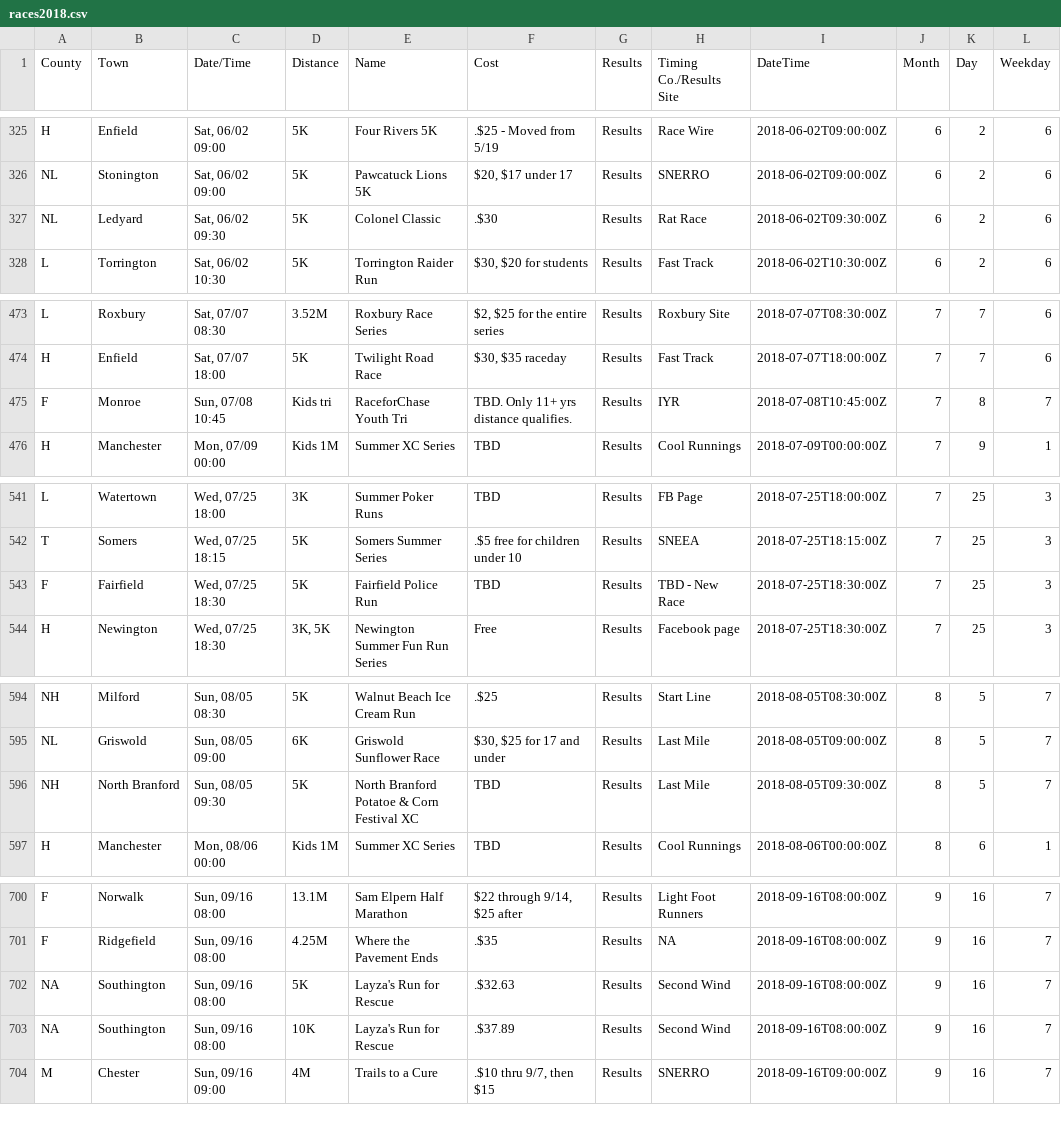
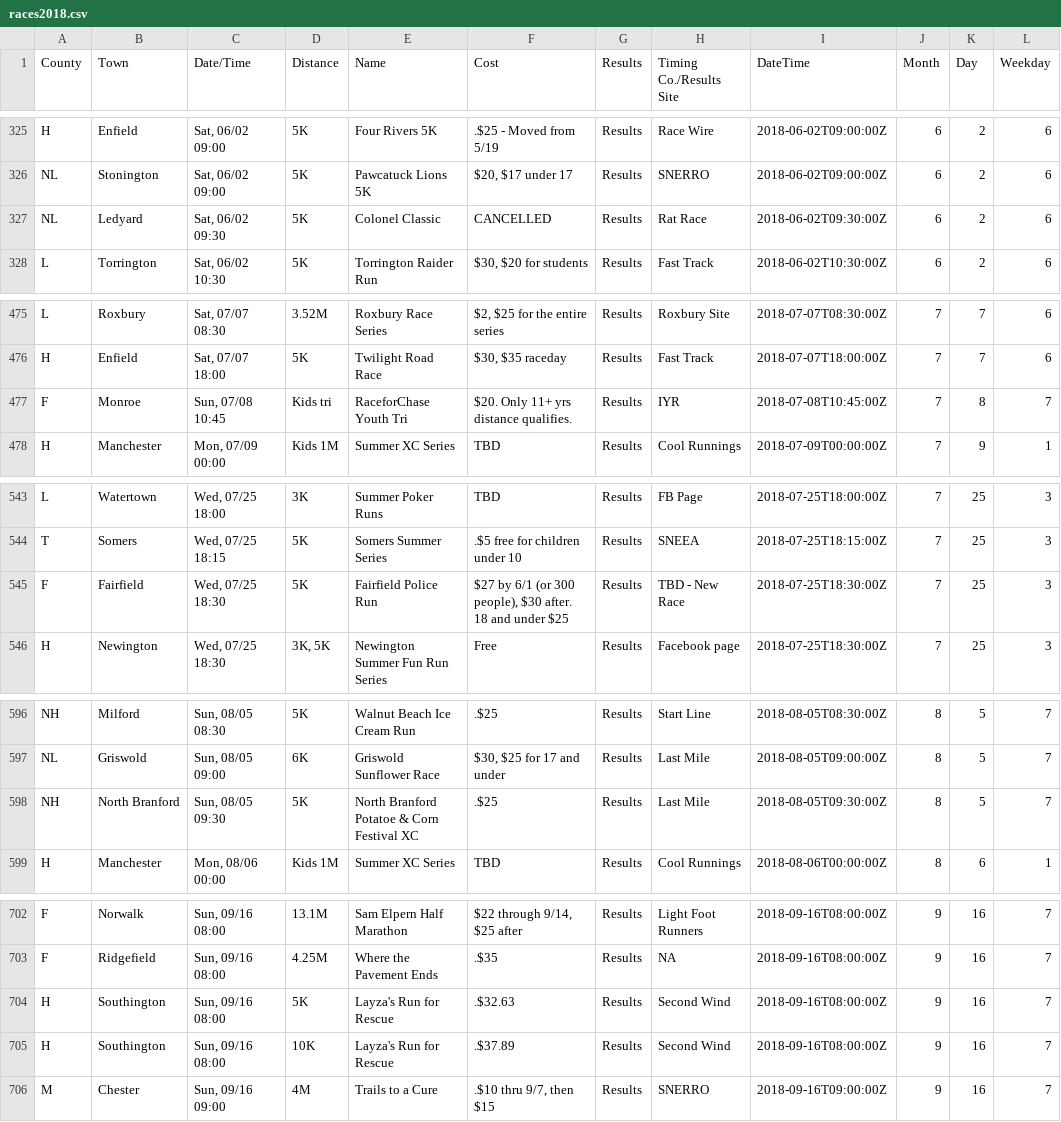
Before and after one commit to jpasini/dataviz-project-template, a CSV file: data/races2018.csv, drawn as a sheet; only a part is shown, gaps mark what is left out; the diff covers the shown part only.

```diff
--- a/data/races2018.csv
+++ b/data/races2018.csv
@@ -327,3 +327,3 @@ H,Enfield,"Sat, 06/02 09:00",5K,Four Rivers 5K,.$25 - Moved from 5/19,Results,Ra
 NL,Stonington,"Sat, 06/02 09:00",5K,Pawcatuck Lions 5K,"$20, $17 under 17",Results,SNERRO,2018-06-02T09:00:00Z,6,2,6
-NL,Ledyard,"Sat, 06/02 09:30",5K,Colonel Classic,.$30,Results,Rat Race,2018-06-02T09:30:00Z,6,2,6
+NL,Ledyard,"Sat, 06/02 09:30",5K,Colonel Classic,CANCELLED,Results,Rat Race,2018-06-02T09:30:00Z,6,2,6
 L,Torrington,"Sat, 06/02 10:30",5K,Torrington Raider Run,"$30, $20 for students",Results,Fast Track,2018-06-02T10:30:00Z,6,2,6
@@ -475,3 +477,3 @@ L,Roxbury,"Sat, 07/07 08:30",3.52M,Roxbury Race Series,"$2,  $25 for the entire
 H,Enfield,"Sat, 07/07 18:00",5K,Twilight Road Race,"$30,  $35 raceday",Results,Fast Track,2018-07-07T18:00:00Z,7,7,6
-F,Monroe,"Sun, 07/08 10:45",Kids tri,RaceforChase Youth Tri,TBD. Only 11+ yrs distance qualifies.,Results,IYR,2018-07-08T10:45:00Z,7,8,7
+F,Monroe,"Sun, 07/08 10:45",Kids tri,RaceforChase Youth Tri,$20. Only 11+ yrs distance qualifies.,Results,IYR,2018-07-08T10:45:00Z,7,8,7
 H,Manchester,"Mon, 07/09 00:00",Kids 1M,Summer XC Series,TBD,Results,Cool Runnings,2018-07-09T00:00:00Z,7,9,1
@@ -544,3 +546,3 @@ L,Watertown,"Wed, 07/25 18:00",3K,Summer Poker Runs,TBD,Results,FB Page,2018-07-
 T,Somers,"Wed, 07/25 18:15",5K,Somers Summer Series,.$5 free for children under 10,Results,SNEEA,2018-07-25T18:15:00Z,7,25,3
-F,Fairfield,"Wed, 07/25 18:30",5K,Fairfield Police Run,TBD,Results,TBD - New Race,2018-07-25T18:30:00Z,7,25,3
+F,Fairfield,"Wed, 07/25 18:30",5K,Fairfield Police Run,"$27 by 6/1 (or 300 people),  $30 after.  18 and under $25",Results,TBD - New Race,2018-07-25T18:30:00Z,7,25,3
 H,Newington,"Wed, 07/25 18:30","3K, 5K",Newington Summer Fun Run Series,Free,Results,Facebook page,2018-07-25T18:30:00Z,7,25,3
@@ -597,3 +599,3 @@ NH,Milford,"Sun, 08/05 08:30",5K,Walnut Beach Ice Cream Run,.$25,Results,Start L
 NL,Griswold,"Sun, 08/05 09:00",6K,Griswold Sunflower Race,"$30, $25 for 17 and under",Results,Last Mile,2018-08-05T09:00:00Z,8,5,7
-NH,North Branford,"Sun, 08/05 09:30",5K,North Branford Potatoe & Corn Festival XC,TBD,Results,Last Mile,2018-08-05T09:30:00Z,8,5,7
+NH,North Branford,"Sun, 08/05 09:30",5K,North Branford Potatoe & Corn Festival XC,.$25,Results,Last Mile,2018-08-05T09:30:00Z,8,5,7
 H,Manchester,"Mon, 08/06 00:00",Kids 1M,Summer XC Series,TBD,Results,Cool Runnings,2018-08-06T00:00:00Z,8,6,1
@@ -703,4 +705,4 @@ F,Norwalk,"Sun, 09/16 08:00",13.1M,Sam Elpern Half Marathon,"$22 through 9/14,
 F,Ridgefield,"Sun, 09/16 08:00",4.25M,Where the Pavement Ends,.$35,Results,NA,2018-09-16T08:00:00Z,9,16,7
-NA,Southington,"Sun, 09/16 08:00",5K,Layza's Run for Rescue,.$32.63,Results,Second Wind,2018-09-16T08:00:00Z,9,16,7
-NA,Southington,"Sun, 09/16 08:00",10K,Layza's Run for Rescue,.$37.89,Results,Second Wind,2018-09-16T08:00:00Z,9,16,7
+H,Southington,"Sun, 09/16 08:00",5K,Layza's Run for Rescue,.$32.63,Results,Second Wind,2018-09-16T08:00:00Z,9,16,7
+H,Southington,"Sun, 09/16 08:00",10K,Layza's Run for Rescue,.$37.89,Results,Second Wind,2018-09-16T08:00:00Z,9,16,7
 M,Chester,"Sun, 09/16 09:00",4M,Trails to a Cure,".$10 thru 9/7, then $15",Results,SNERRO,2018-09-16T09:00:00Z,9,16,7
```
Also changed, not shown: 2 added rows and 13 edited cells elsewhere in this file, 2 other files.
